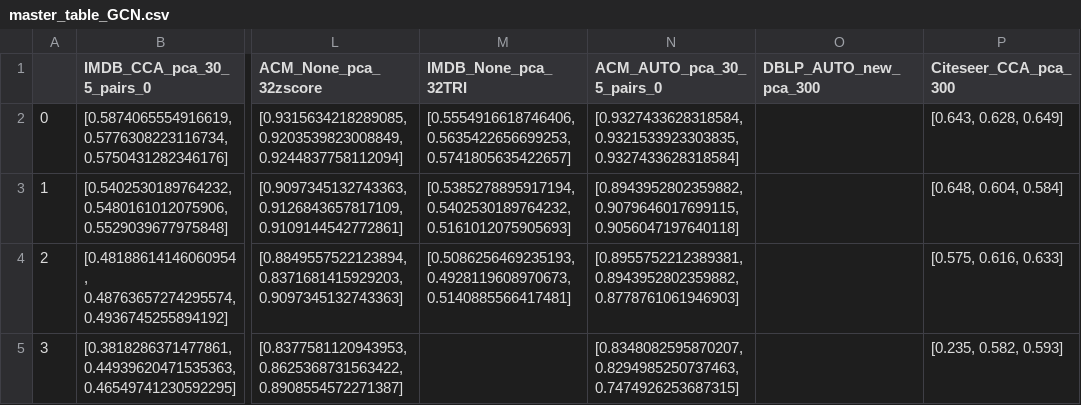
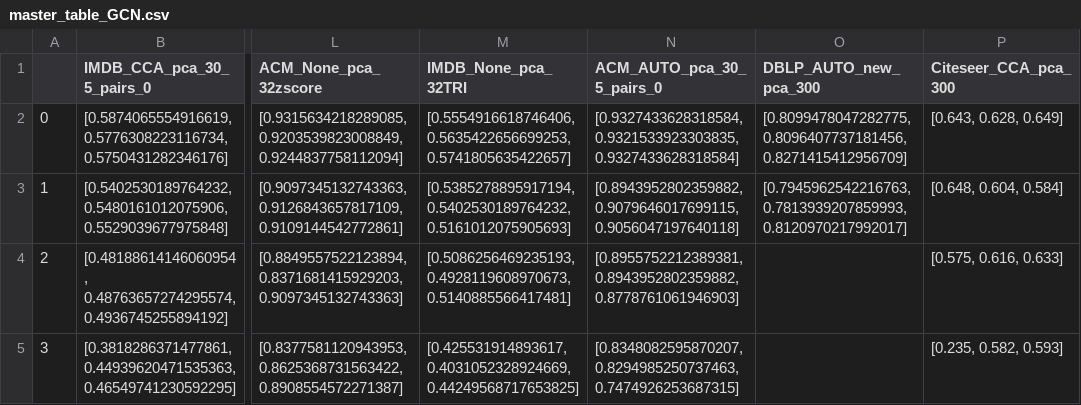
Before and after one commit to Robino-CK/hetero-conv-matching, a CSV file: master_table_GCN.csv, drawn as a sheet; only a part is shown, gaps mark what is left out; the diff names each change by its address in the sheet, - before the commit and + after, or states it on an @@ line.

```diff
--- a/master_table_GCN.csv
+++ b/master_table_GCN.csv
-O2 (DBLP_AUTO_new_pca_300): (empty)
+O2 (DBLP_AUTO_new_pca_300): [0.8099478047282775, 0.8096407737181456, 0.8271415412956709]
-O3 (DBLP_AUTO_new_pca_300): (empty)
+O3 (DBLP_AUTO_new_pca_300): [0.7945962542216763, 0.7813939207859993, 0.8120970217992017]
-M5 (IMDB_None_pca_32TRI): (empty)
+M5 (IMDB_None_pca_32TRI): [0.425531914893617, 0.4031052328924669, 0.44249568717653825]
```
